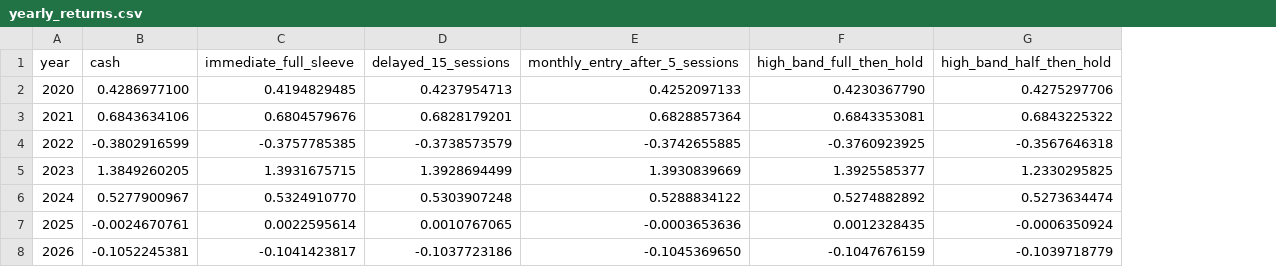
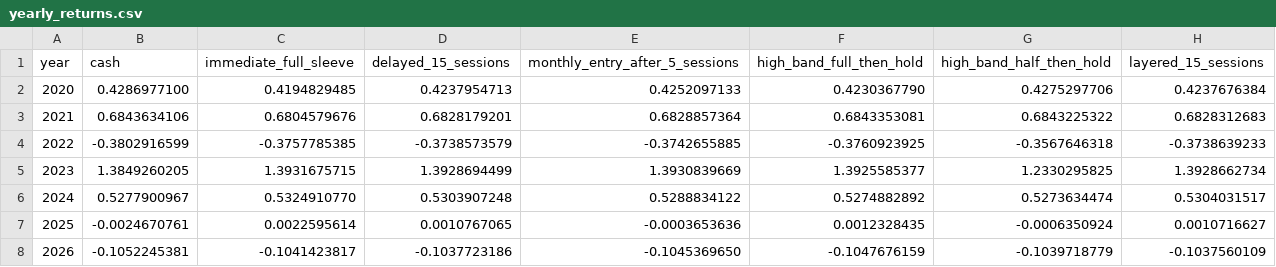
Before and after one commit to njh7799/investment, a CSV file: results/vo-sgov/yearly_returns.csv, drawn as a sheet; the diff names each change by its address in the sheet, - before the commit and + after, or states it on an @@ line.

```diff
--- a/results/vo-sgov/yearly_returns.csv
+++ b/results/vo-sgov/yearly_returns.csv
+column H (layered_15_sessions), rows 2-8: 0.4237676384 | 0.6828312683 | -0.3738639233 | 1.3928662734 | 0.5304031517 | 0.0010716627 | -0.1037560109
```
Also changed, not shown: results/vo-sgov/fee_tax_sensitivity.csv, results/vo-sgov/spread_sensitivity.csv, 25 other files.
